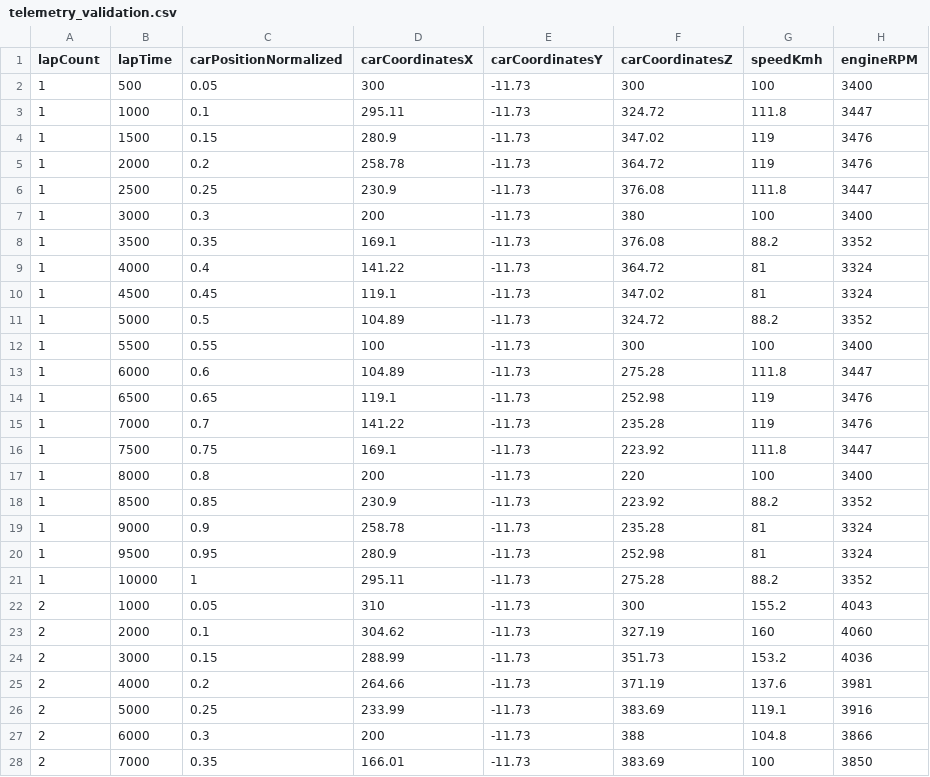
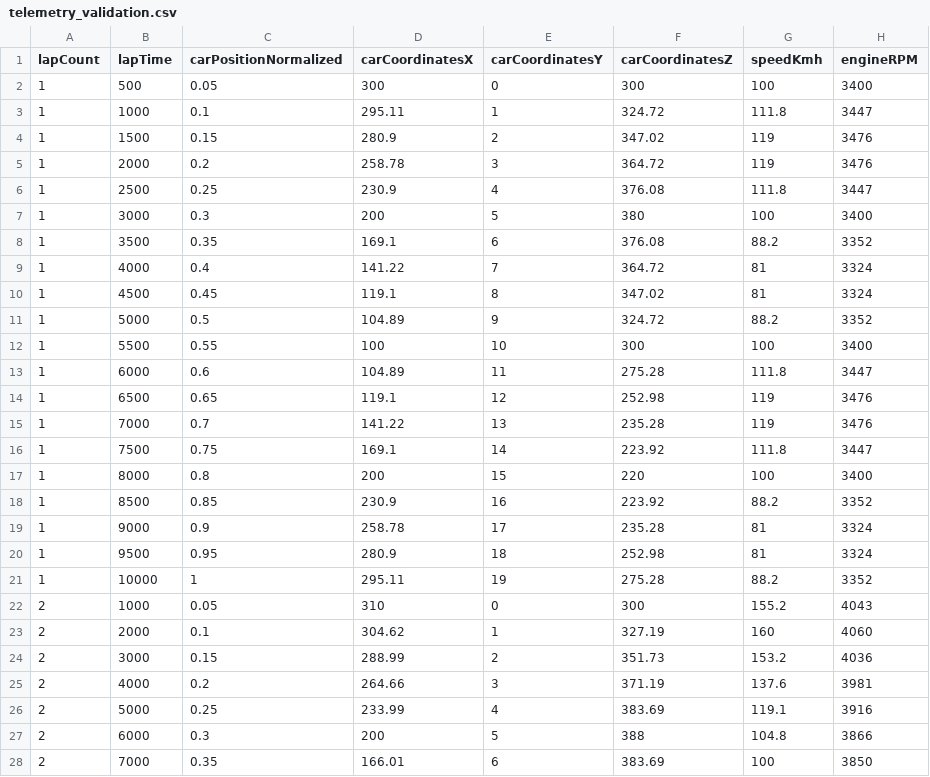
Before and after one commit to lsumotorlab/telemetry_to_insight, a CSV file: telemetry_validation.csv, drawn as a sheet; only a part is shown; the diff covers the shown part only; the diff names each change by its address in the sheet, - before the commit and + after, or states it on an @@ line.

```diff
--- a/telemetry_validation.csv
+++ b/telemetry_validation.csv
-E2 (carCoordinatesY): -11.73
+E2 (carCoordinatesY): 0
-E3 (carCoordinatesY): -11.73
+E3 (carCoordinatesY): 1
-E4 (carCoordinatesY): -11.73
+E4 (carCoordinatesY): 2
-E5 (carCoordinatesY): -11.73
+E5 (carCoordinatesY): 3
-E6 (carCoordinatesY): -11.73
+E6 (carCoordinatesY): 4
-E7 (carCoordinatesY): -11.73
+E7 (carCoordinatesY): 5
-E8 (carCoordinatesY): -11.73
+E8 (carCoordinatesY): 6
-E9 (carCoordinatesY): -11.73
+E9 (carCoordinatesY): 7
-E10 (carCoordinatesY): -11.73
+E10 (carCoordinatesY): 8
-E11 (carCoordinatesY): -11.73
+E11 (carCoordinatesY): 9
-E12 (carCoordinatesY): -11.73
+E12 (carCoordinatesY): 10
-E13 (carCoordinatesY): -11.73
+E13 (carCoordinatesY): 11
-E14 (carCoordinatesY): -11.73
+E14 (carCoordinatesY): 12
-E15 (carCoordinatesY): -11.73
+E15 (carCoordinatesY): 13
-E16 (carCoordinatesY): -11.73
+E16 (carCoordinatesY): 14
-E17 (carCoordinatesY): -11.73
+E17 (carCoordinatesY): 15
-E18 (carCoordinatesY): -11.73
+E18 (carCoordinatesY): 16
-E19 (carCoordinatesY): -11.73
+E19 (carCoordinatesY): 17
-E20 (carCoordinatesY): -11.73
+E20 (carCoordinatesY): 18
-E21 (carCoordinatesY): -11.73
+E21 (carCoordinatesY): 19
-E22 (carCoordinatesY): -11.73
+E22 (carCoordinatesY): 0
-E23 (carCoordinatesY): -11.73
+E23 (carCoordinatesY): 1
-E24 (carCoordinatesY): -11.73
+E24 (carCoordinatesY): 2
-E25 (carCoordinatesY): -11.73
+E25 (carCoordinatesY): 3
-E26 (carCoordinatesY): -11.73
+E26 (carCoordinatesY): 4
-E27 (carCoordinatesY): -11.73
+E27 (carCoordinatesY): 5
-E28 (carCoordinatesY): -11.73
+E28 (carCoordinatesY): 6
```
Also changed, not shown: 33 edited cells elsewhere in this file, 3 other files.
